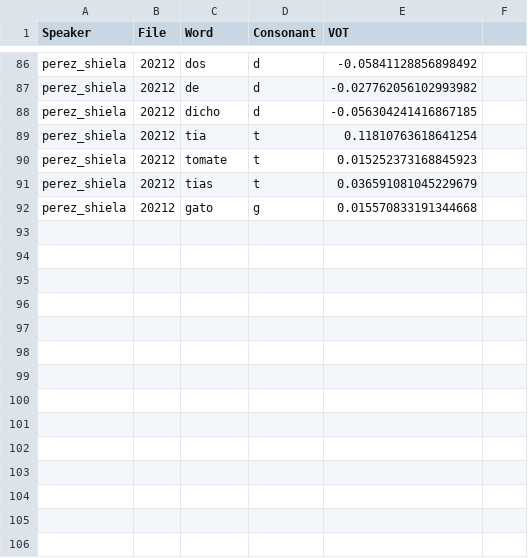
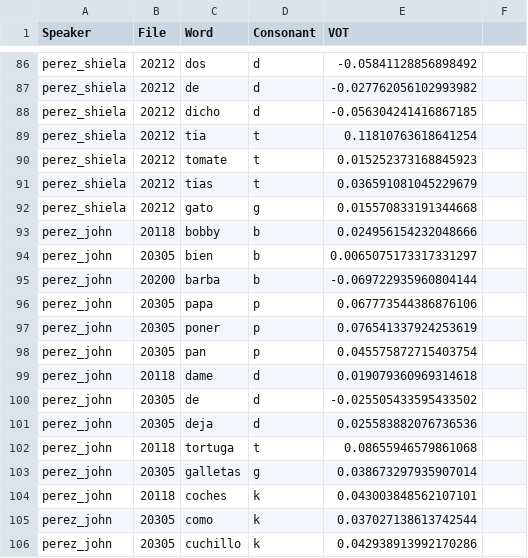
Before and after one commit to paynesa/bilingual-vot, a CSV file: spa_vot_data.csv, drawn as a sheet; only a part is shown, gaps mark what is left out.

Commit message:
john Spanish'

```diff
--- a/spa_vot_data.csv
+++ b/spa_vot_data.csv
@@ -92 +92,15 @@ perez_shiela,20212,tias,t,0.036591081045229679,
 perez_shiela,20212,gato,g,0.015570833191344668,
+perez_john,20118,bobby,b,0.024956154232048666,
+perez_john,20305,bien,b,0.0065075173317331297,
+perez_john,20200,barba,b,-0.069722935960804144,
+perez_john,20305,papa,p,0.067773544386876106,
+perez_john,20305,poner,p,0.076541337924253619,
+perez_john,20305,pan ,p,0.045575872715403754,
+perez_john,20118,dame,d,0.019079360969314618,
+perez_john,20305,de,d,-0.025505433595433502,
+perez_john,20305,deja,d,0.025583882076736536,
+perez_john,20118,tortuga,t,0.08655946579861068,
+perez_john,20305,galletas,g,0.038673297935907014,
+perez_john,20118,coches,k,0.043003848562107101,
+perez_john,20305,como,k,0.037027138613742544,
+perez_john,20305,cuchillo,k,0.042938913992170286,
```
Also changed, not shown: 20 other files.
